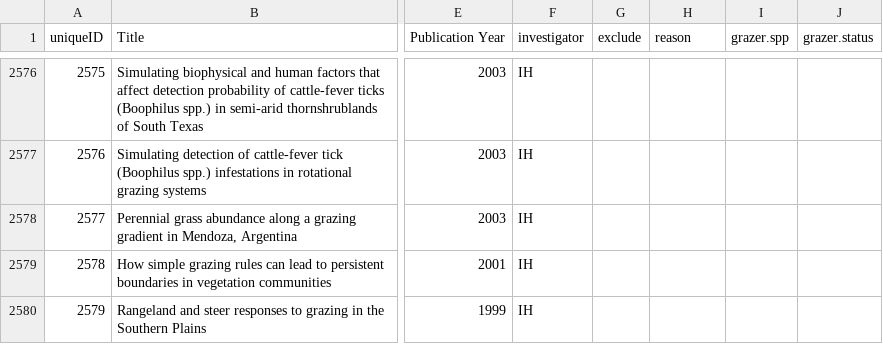
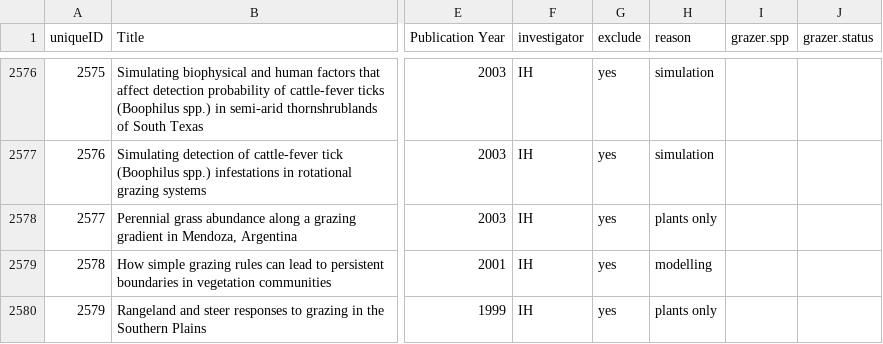
Before and after one commit to afilazzola/grazing.meta, a CSV file: data/evidence.csv, drawn as a sheet; only a part is shown, gaps mark what is left out; the diff covers the shown part only; the diff names each change by its address in the sheet, - before the commit and + after, or states it on an @@ line.

```diff
--- a/data/evidence.csv
+++ b/data/evidence.csv
-G2576:G2580 (exclude): (empty)
+G2576:G2580 (exclude): yes
-H2576:H2577 (reason): (empty)
+H2576:H2577 (reason): simulation
-H2578 (reason): (empty)
+H2578 (reason): plants only
-H2579 (reason): (empty)
+H2579 (reason): modelling
-H2580 (reason): (empty)
+H2580 (reason): plants only
```
Also changed, not shown: 133 edited cells elsewhere in this file.
